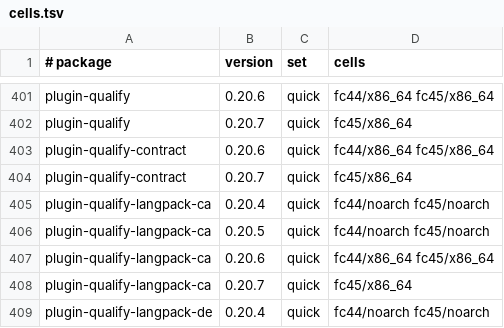
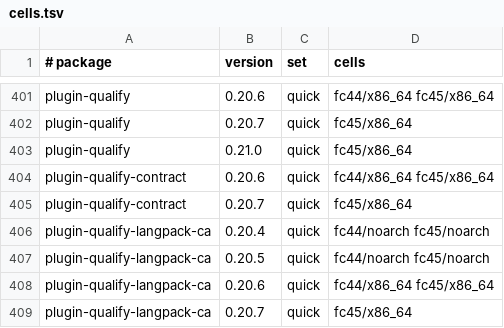
Before and after one commit to Open-Mixer/open-mixer.github.io, a TSV file: rpm/cells.tsv, drawn as a sheet; only a part is shown, gaps mark what is left out; the shorter side is filled out with more unchanged rows; the diff covers the shown part only.

Commit message:
rpm: publish v0.21.0 (plugin-qualify)

```diff
--- a/rpm/cells.tsv
+++ b/rpm/cells.tsv
@@ -402,2 +402,3 @@ plugin-qualify	0.20.6	quick	fc44/x86_64 fc45/x86_64
 plugin-qualify	0.20.7	quick	fc45/x86_64
+plugin-qualify	0.21.0	quick	fc45/x86_64
 plugin-qualify-contract	0.20.6	quick	fc44/x86_64 fc45/x86_64
```
Also changed, not shown: 6 added rows elsewhere in this file, 58 other files.
